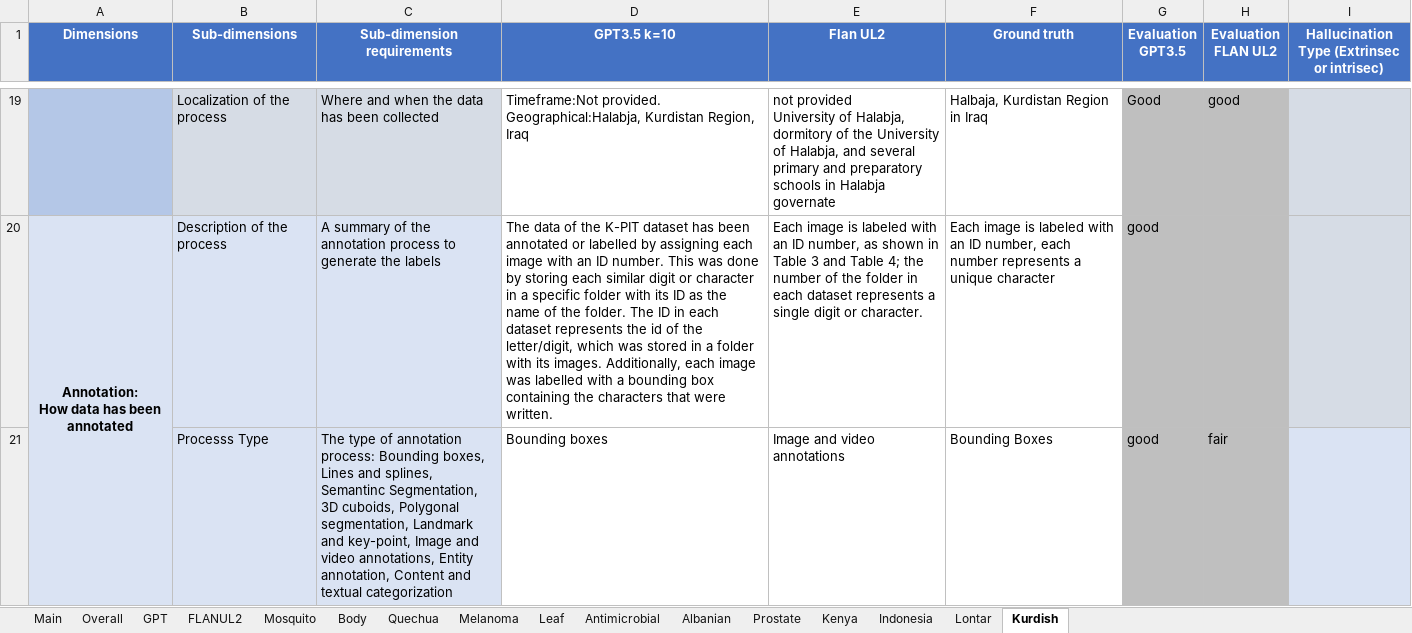
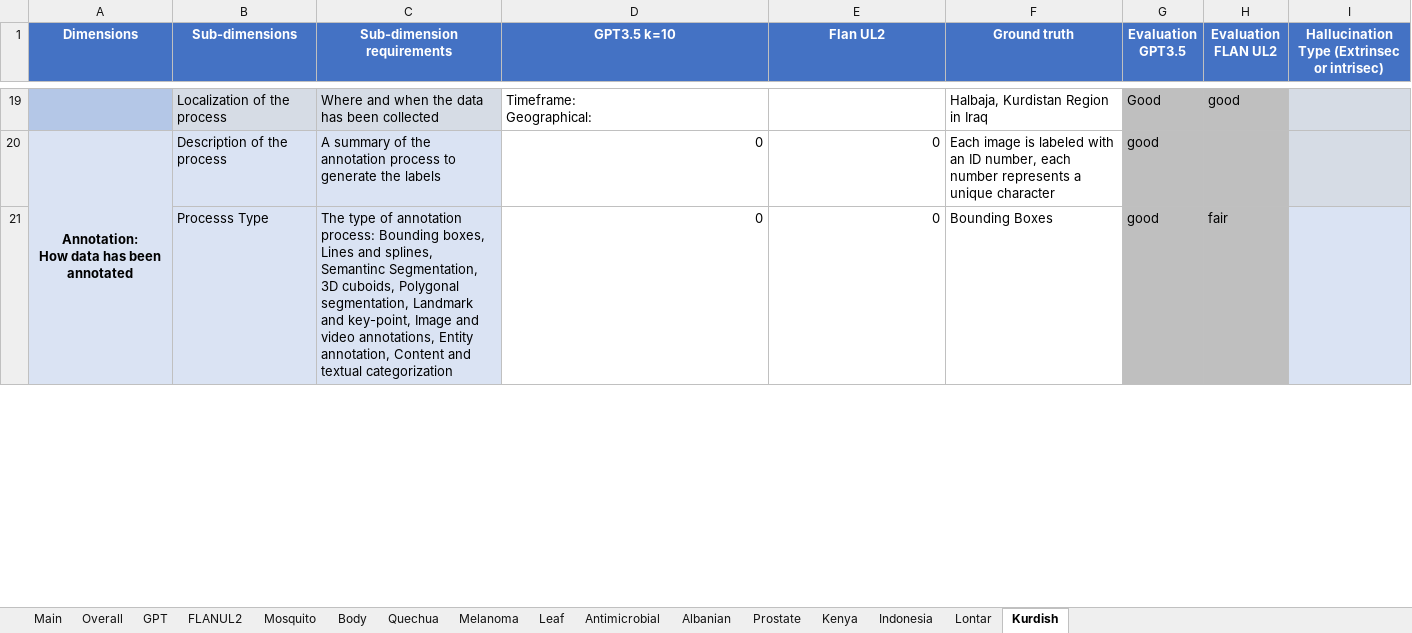
Before and after one commit to JoanGi/Dataset-Doc-Enrichment, an Excel workbook: results/ExperimentResults.xlsx, sheet Kurdish, drawn as a sheet; only a part is shown, gaps mark what is left out; values as stored, in another font and other column widths than the file's, no borders; conditional formats not drawn; ↵ is a line break in a cell; the diff covers the shown part only; the diff names each change by its address in the sheet, - before the commit and + after, or states it on an @@ line.

```diff
--- a/results/ExperimentResults.xlsx (sheet Kurdish)
+++ b/results/ExperimentResults.xlsx (sheet Kurdish)
-D19 (GPT3.5 k=10): Timeframe:Not provided. ↵ Geographical:Halabja, Kurdistan Region, Iraq
+D19 (GPT3.5 k=10): Timeframe: ↵ Geographical:
-E19 (Flan UL2): not provided ↵ University of Halabja, dormitory of the University of Halabja, and several primary and preparatory schools in Halabja governate
+E19 (Flan UL2): (empty)
-D20 (GPT3.5 k=10): The data of the K-PIT dataset has been annotated or labelled by assigning each image with an ID number. This was done by storing each similar digit or character in a specific folder with its ID as the name of the folder. The ID in each dataset represents the id of the letter/digit, which was stored in a folder with its images. Additionally, each image was labelled with a bounding box containing the characters that were written.
+D20 (GPT3.5 k=10): 0
-E20 (Flan UL2): Each image is labeled with an ID number, as shown in Table 3 and Table 4; the number of the folder in each dataset represents a single digit or character.
+E20 (Flan UL2): 0
-D21 (GPT3.5 k=10): Bounding boxes
+D21 (GPT3.5 k=10): 0
-E21 (Flan UL2): Image and video annotations
+E21 (Flan UL2): 0
```
Also changed, not shown: 45 edited cells and cell formats elsewhere in this sheet, sheet FLANUL2, sheet GPT, sheet Body, sheet Kenya, sheet Indonesia, sheet Quechua, 6 more sheets, formulas that keep their value.
